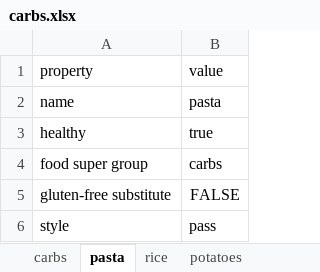
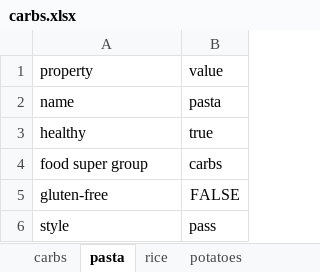
Before and after one commit to andongluis/NLP-P2, an Excel workbook: food_groups/carbs.xlsx, sheet pasta, drawn as a sheet; values as stored, in another font and other column widths than the file's, no borders; the diff names each change by its address in the sheet, - before the commit and + after, or states it on an @@ line.

```diff
--- a/food_groups/carbs.xlsx (sheet pasta)
+++ b/food_groups/carbs.xlsx (sheet pasta)
-A5: gluten-free substitute
+A5: gluten-free
```
Also changed, not shown: sheet noodles, sheet bread, sheet pastry.
